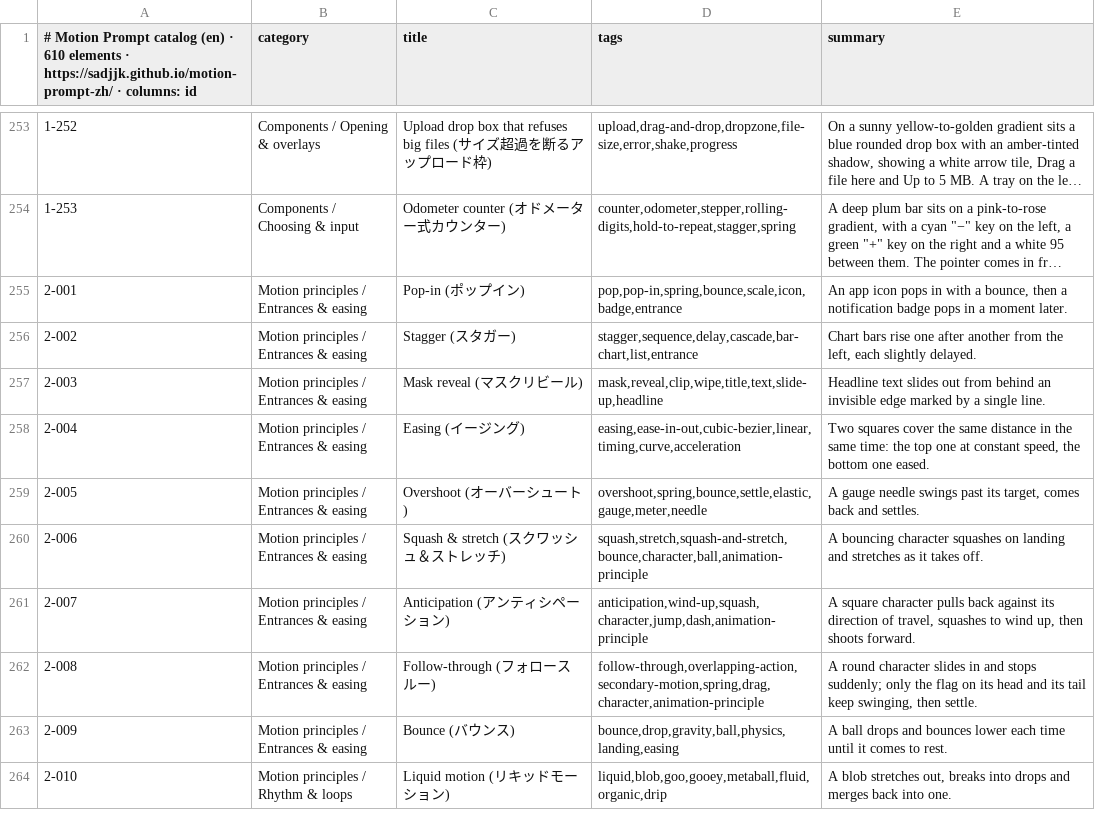
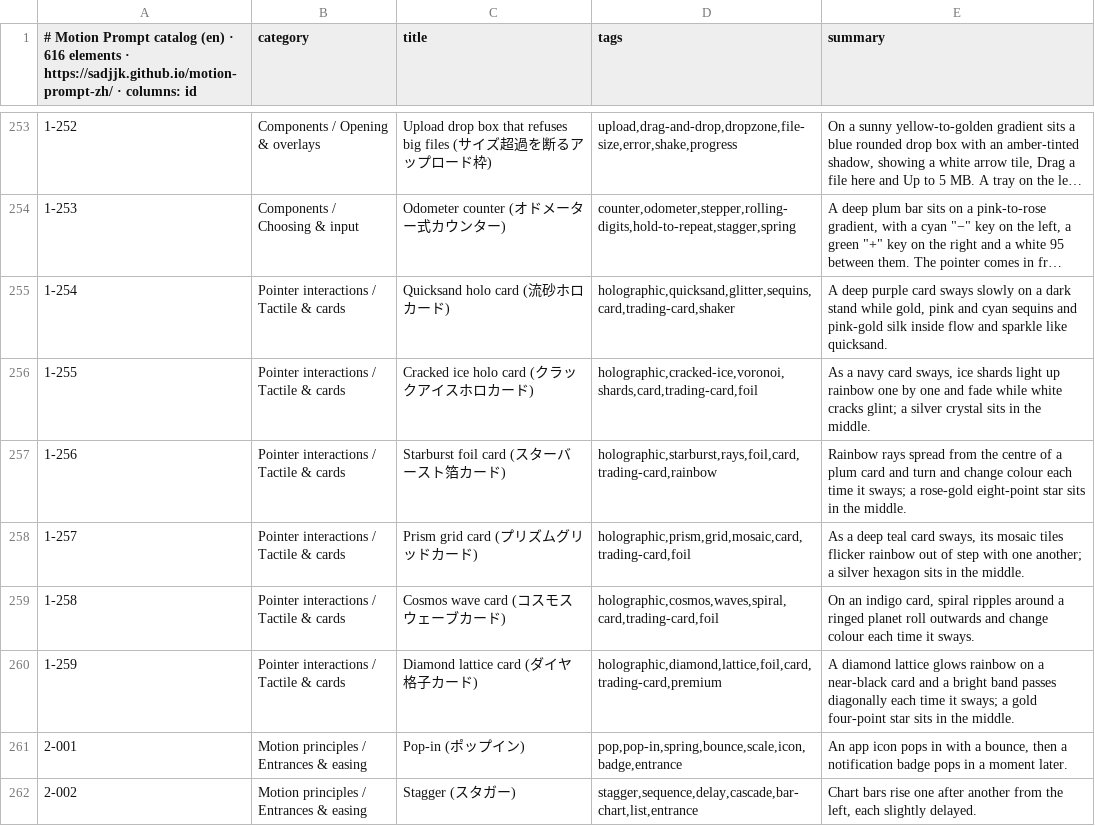
Before and after one commit to sadjjk/motion-prompt-zh, a TSV file: api/v1/en/catalog.tsv, drawn as a sheet; only a part is shown, gaps mark what is left out; the shorter side is filled out with more unchanged rows; long unchanged cells end in …; the diff names each change by its address in the sheet, - before the commit and + after, or states it on an @@ line.

```diff
--- a/api/v1/en/catalog.tsv
+++ b/api/v1/en/catalog.tsv
-A1: …(en) · 610 elements ·…
+A1: …(en) · 616 elements ·…
+row 255: 1-254 | Pointer interactions / Tactile & cards | Quicksand holo card (流砂ホロカード) | holographic,quicksand,glitter,sequins,card,trading-card,shaker | A deep purple card sways slowly on a dark stand while gold, pink and cyan sequins and pink-gold silk inside flow and sparkle like quicksand.
+row 256: 1-255 | Pointer interactions / Tactile & cards | Cracked ice holo card (クラックアイスホロカード) | holographic,cracked-ice,voronoi,shards,card,trading-card,foil | As a navy card sways, ice shards light up rainbow one by one and fade while white cracks glint; a silver crystal sits in the middle.
+row 257: 1-256 | Pointer interactions / Tactile & cards | Starburst foil card (スターバースト箔カード) | holographic,starburst,rays,foil,card,trading-card,rainbow | Rainbow rays spread from the centre of a plum card and turn and change colour each time it sways; a rose-gold eight-point star sits in the middle.
+row 258: 1-257 | Pointer interactions / Tactile & cards | Prism grid card (プリズムグリッドカード) | holographic,prism,grid,mosaic,card,trading-card,foil | As a deep teal card sways, its mosaic tiles flicker rainbow out of step with one another; a silver hexagon sits in the middle.
+row 259: 1-258 | Pointer interactions / Tactile & cards | Cosmos wave card (コスモスウェーブカード) | holographic,cosmos,waves,spiral,card,trading-card,foil | On an indigo card, spiral ripples around a ringed planet roll outwards and change colour each time it sways.
+row 260: 1-259 | Pointer interactions / Tactile & cards | Diamond lattice card (ダイヤ格子カード) | holographic,diamond,lattice,foil,card,trading-card,premium | A diamond lattice glows rainbow on a near-black card and a bright band passes diagonally each time it sways; a gold four-point star sits in the middle.
```
Also changed, not shown: api/v1/ja/catalog.tsv, api/v1/zh-Hans/catalog.tsv, 56 other files.
